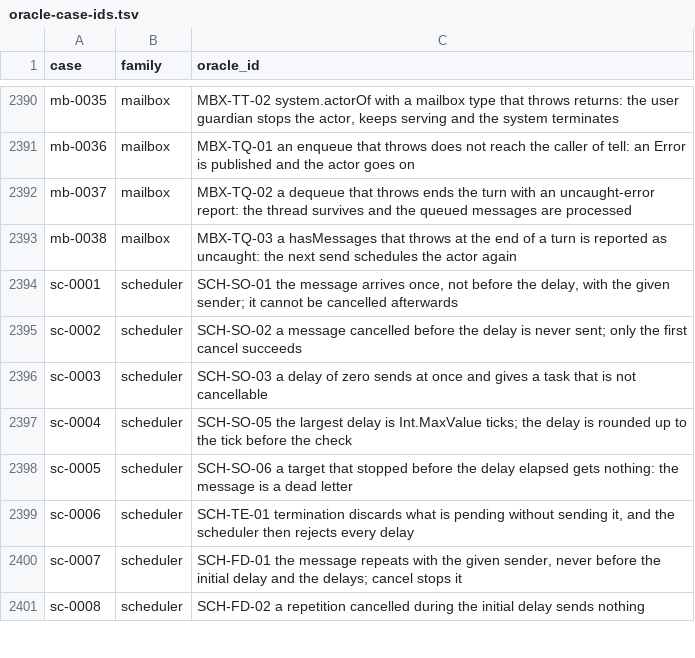
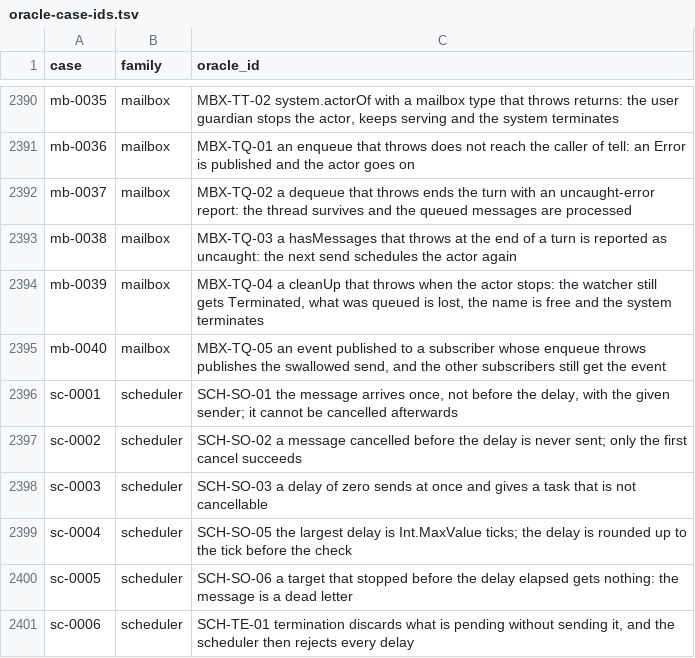
Before and after one commit to getsyntegrity/rakka, a TSV file: cases/oracle-case-ids.tsv, drawn as a sheet; only a part is shown, gaps mark what is left out; the shorter side is filled out with more unchanged rows; the diff names each change by its address in the sheet, - before the commit and + after, or states it on an @@ line.

```diff
--- a/cases/oracle-case-ids.tsv
+++ b/cases/oracle-case-ids.tsv
+row 2394: mb-0039 | mailbox | MBX-TQ-04 a cleanUp that throws when the actor stops: the watcher still gets Terminated, what was queued is lost, the name is free and the system terminates
+row 2395: mb-0040 | mailbox | MBX-TQ-05 an event published to a subscriber whose enqueue throws publishes the swallowed send, and the other subscribers still get the event
```
Also changed, not shown: cases/coverage.tsv, cases/oracle-only/mailbox-cases.tsv, 16 other files.
